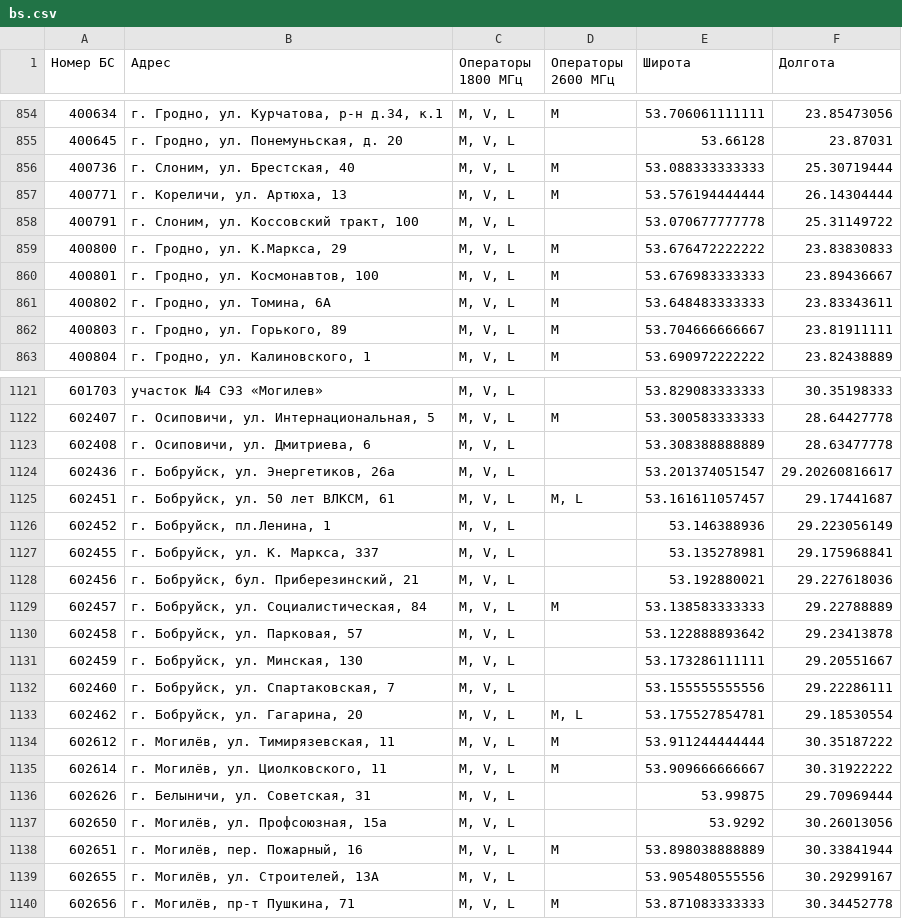
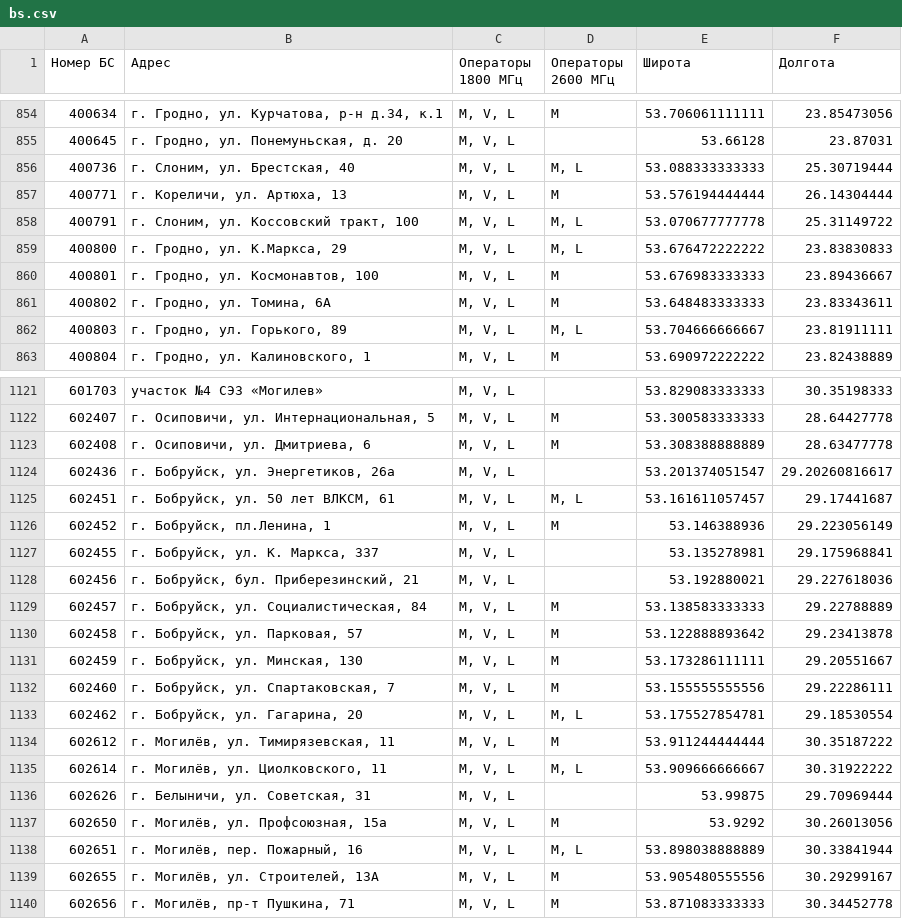
Before and after one commit to BelCellTracker/beCloud, a CSV file: bs.csv, drawn as a sheet; only a part is shown, gaps mark what is left out; the diff covers the shown part only.

```diff
--- a/bs.csv
+++ b/bs.csv
@@ -855,9 +855,9 @@
 400645,"г. Гродно, ул. Понемуньская, д. 20","M, V, L",,53.66128,23.87031
-400736,"г. Слоним, ул. Брестская, 40","M, V, L",M,53.088333333333,25.30719444
+400736,"г. Слоним, ул. Брестская, 40","M, V, L","M, L",53.088333333333,25.30719444
 400771,"г. Кореличи, ул. Артюха, 13","M, V, L",M,53.576194444444,26.14304444
-400791,"г. Слоним, ул. Коссовский тракт, 100","M, V, L",,53.070677777778,25.31149722
-400800,"г. Гродно, ул. К.Маркса, 29","M, V, L",M,53.676472222222,23.83830833
+400791,"г. Слоним, ул. Коссовский тракт, 100","M, V, L","M, L",53.070677777778,25.31149722
+400800,"г. Гродно, ул. К.Маркса, 29","M, V, L","M, L",53.676472222222,23.83830833
 400801,"г. Гродно, ул. Космонавтов, 100","M, V, L",M,53.676983333333,23.89436667
 400802,"г. Гродно, ул.  Томина, 6А","M, V, L",M,53.648483333333,23.83343611
-400803,"г. Гродно, ул. Горького, 89","M, V, L",M,53.704666666667,23.81911111
+400803,"г. Гродно, ул. Горького, 89","M, V, L","M, L",53.704666666667,23.81911111
 400804,"г. Гродно, ул. Калиновского, 1","M, V, L",M,53.690972222222,23.82438889
@@ -1122,6 +1122,6 @@
 602407,"г. Осиповичи, ул. Интернациональная, 5","M, V, L",M,53.300583333333,28.64427778
-602408,"г. Осиповичи, ул. Дмитриева, 6","M, V, L",,53.308388888889,28.63477778
+602408,"г. Осиповичи, ул. Дмитриева, 6","M, V, L",M,53.308388888889,28.63477778
 602436,"г. Бобруйск, ул. Энергетиков, 26а","M, V, L",,53.201374051547,29.20260816617
 602451,"г. Бобруйск, ул. 50 лет ВЛКСМ, 61","M, V, L","M, L",53.161611057457,29.17441687
-602452,"г. Бобруйск, пл.Ленина, 1","M, V, L",,53.146388936,29.223056149
+602452,"г. Бобруйск, пл.Ленина, 1","M, V, L",M,53.146388936,29.223056149
 602455,"г. Бобруйск, ул. К. Маркса, 337","M, V, L",,53.135278981,29.175968841
@@ -1129,12 +1129,12 @@
 602457,"г. Бобруйск, ул. Социалистическая, 84","M, V, L",M,53.138583333333,29.22788889
-602458,"г. Бобруйск, ул. Парковая, 57","M, V, L",,53.122888893642,29.23413878
-602459,"г. Бобруйск, ул. Минская, 130","M, V, L",,53.173286111111,29.20551667
-602460,"г. Бобруйск, ул. Спартаковская, 7","M, V, L",,53.155555555556,29.22286111
+602458,"г. Бобруйск, ул. Парковая, 57","M, V, L",M,53.122888893642,29.23413878
+602459,"г. Бобруйск, ул. Минская, 130","M, V, L",M,53.173286111111,29.20551667
+602460,"г. Бобруйск, ул. Спартаковская, 7","M, V, L",M,53.155555555556,29.22286111
 602462,"г. Бобруйск, ул. Гагарина, 20","M, V, L","M, L",53.175527854781,29.18530554
 602612,"г. Могилёв, ул. Тимирязевская, 11","M, V, L",M,53.911244444444,30.35187222
-602614,"г. Могилёв, ул. Циолковского, 11","M, V, L",M,53.909666666667,30.31922222
+602614,"г. Могилёв, ул. Циолковского, 11","M, V, L","M, L",53.909666666667,30.31922222
 602626,"г. Белыничи, ул. Советская, 31","M, V, L",,53.99875,29.70969444
-602650,"г. Могилёв, ул. Профсоюзная, 15а","M, V, L",,53.9292,30.26013056
-602651,"г. Могилёв, пер. Пожарный, 16","M, V, L",M,53.898038888889,30.33841944
-602655,"г. Могилёв, ул. Строителей, 13А","M, V, L",,53.905480555556,30.29299167
+602650,"г. Могилёв, ул. Профсоюзная, 15а","M, V, L",M,53.9292,30.26013056
+602651,"г. Могилёв, пер. Пожарный, 16","M, V, L","M, L",53.898038888889,30.33841944
+602655,"г. Могилёв, ул. Строителей, 13А","M, V, L",M,53.905480555556,30.29299167
 602656,"г. Могилёв, пр-т Пушкина, 71","M, V, L",M,53.871083333333,30.34452778
```
Also changed, not shown: 178 edited cells elsewhere in this file, 1 other file.
